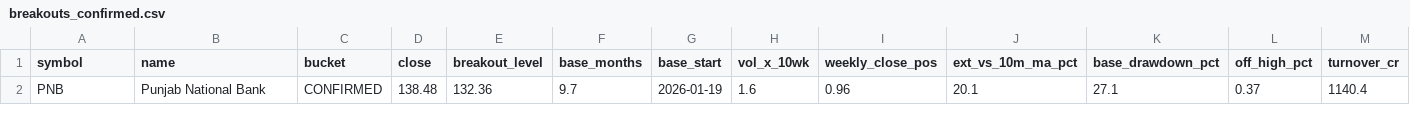
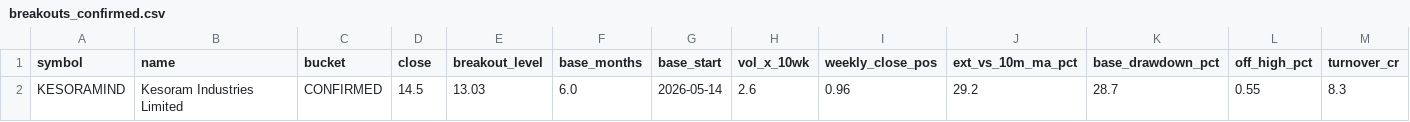
Before and after one commit to shashankagrawal24/nse-breakout-scanner, a CSV file: output/latest/breakouts_confirmed.csv, drawn as a sheet; only a part is shown; removed rows and columns are numbered as before the commit, all else as after; rows hold the shown columns only; the diff names each change by its address in the sheet, - before the commit and + after, or states it on an @@ line.

```diff
--- a/output/latest/breakouts_confirmed.csv
+++ b/output/latest/breakouts_confirmed.csv
-row 2: PNB | Punjab National Bank | CONFIRMED | 138.48 | 132.36 | 9.7 | 2026-01-19 | 1.6 | 0.96 | 20.1 | 27.1 | 0.37 | 1140.4
+row 2: KESORAMIND | Kesoram Industries Limited | CONFIRMED | 14.5 | 13.03 | 6.0 | 2026-05-14 | 2.6 | 0.96 | 29.2 | 28.7 | 0.55 | 8.3
```
Also changed, not shown: 12 other files.
